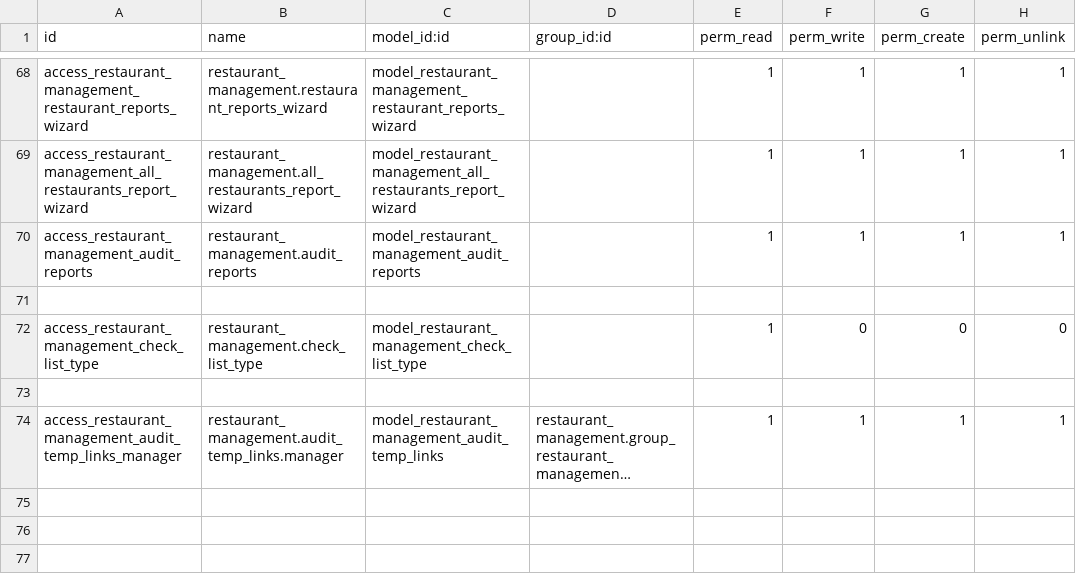
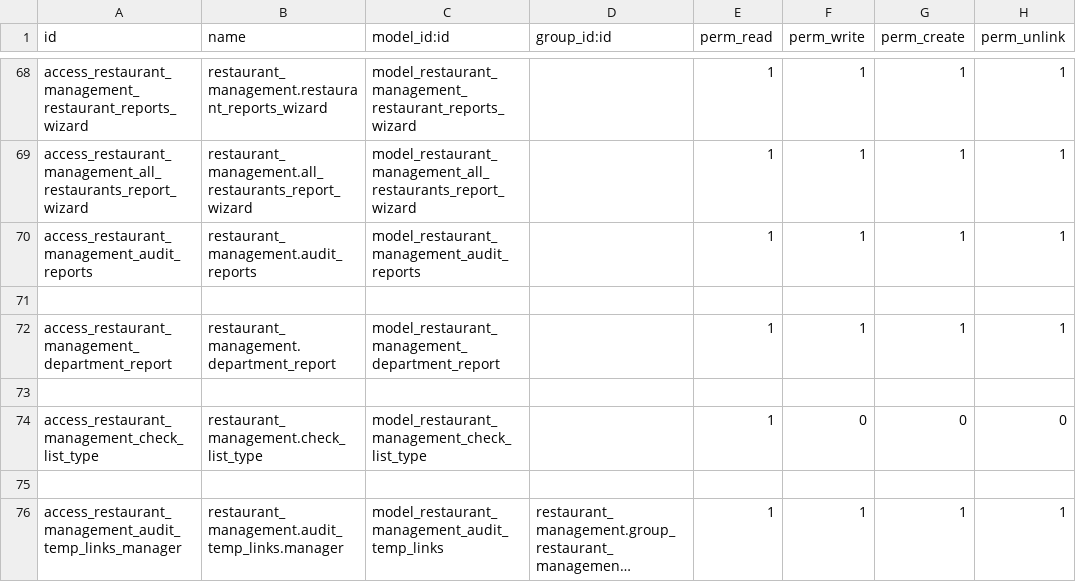
Before and after one commit to Pantilei/odoo-andys, a CSV file: custom-addons/restaurant_management/security/ir.model.access.csv, drawn as a sheet; only a part is shown, gaps mark what is left out; long unchanged cells end in ….

Commit message:
[FEAT]: Add plotly chart widget and initial set up of department report

```diff
--- a/custom-addons/restaurant_management/security/ir.model.access.csv
+++ b/custom-addons/restaurant_management/security/ir.model.access.csv
@@ -71,2 +71,4 @@ access_restaurant_management_audit_reports,restaurant_management.audit_reports,m
 
+access_restaurant_management_department_report,restaurant_management.department_report,model_restaurant_management_department_report,,1,1,1,1
+
 access_restaurant_management_check_list_type,restaurant_management.check_list_type,model_restaurant_management_check_list_type,,1,0,0,0
```
Also changed, not shown: 23 other files.
